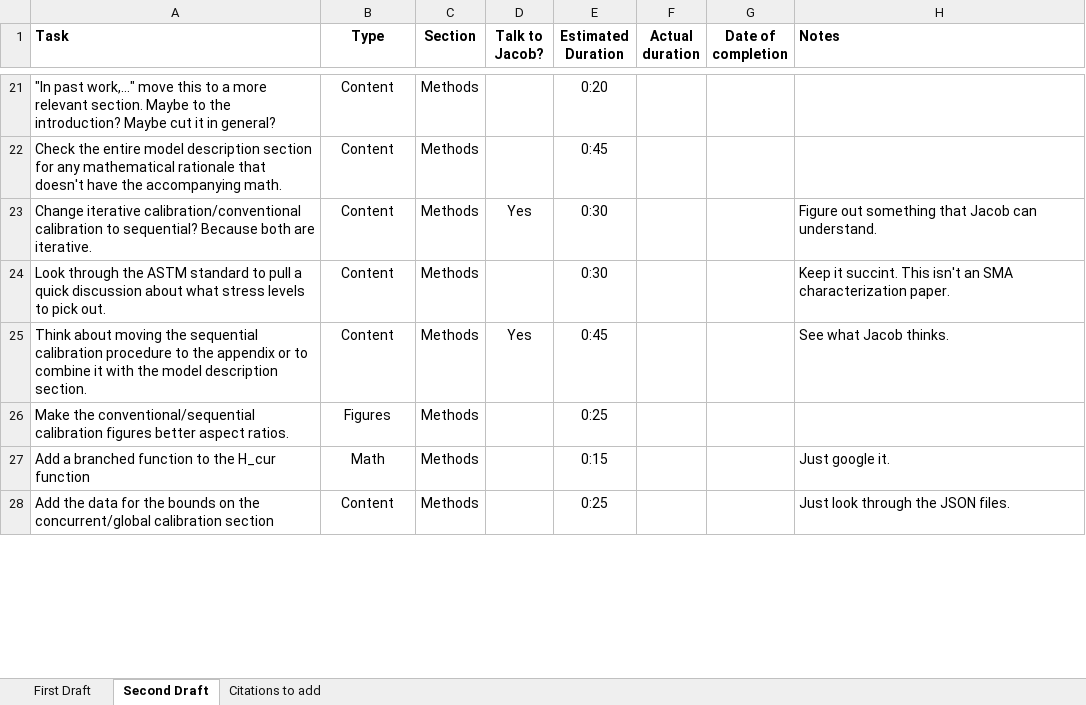
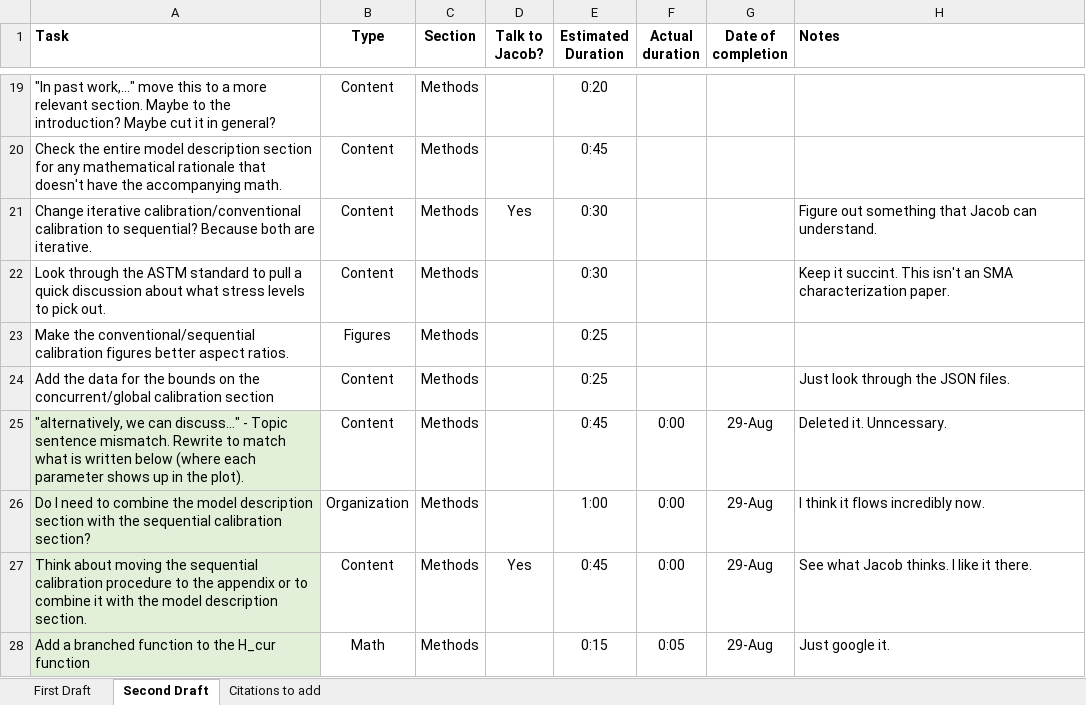
Before and after one commit to maestrolab/SMA-REACT, an Excel workbook: paper/documentation and planning/master to-do.xlsx, sheet Second Draft, drawn as a sheet; only a part is shown, gaps mark what is left out; values as stored, in another font and other column widths than the file's, no borders; removed rows and columns are numbered as before the commit, all else as after; the diff covers the shown part only; the diff names each change by its address in the sheet, - before the commit and + after, or states it on an @@ line.

Commit message:
Another edit push. Cleaning up the to-do list.

```diff
--- a/paper/documentation and planning/master to-do.xlsx (sheet Second Draft)
+++ b/paper/documentation and planning/master to-do.xlsx (sheet Second Draft)
-row 25: Think about moving the sequential calibration procedure to the appendix or to combine it with the model description section. | Content | Methods | Yes | 0:45 |  |  | See what Jacob thinks.
-row 27: Add a branched function to the H_cur function | Math | Methods |  | 0:15 |  |  | Just google it.
+row 25: "alternatively, we can discuss…" - Topic sentence mismatch. Rewrite to match what is written below (where each parameter shows up in the plot). | Content | Methods |  | 0:45 | 0:00 | 29-Aug | Deleted it. Unncessary.
+row 26: Do I need to combine the model description section with the sequential calibration section? | Organization | Methods |  | 1:00 | 0:00 | 29-Aug | I think it flows incredibly now.
+row 27: Think about moving the sequential calibration procedure to the appendix or to combine it with the model description section. | Content | Methods | Yes | 0:45 | 0:00 | 29-Aug | See what Jacob thinks. I like it there.
+row 28: Add a branched function to the H_cur function | Math | Methods |  | 0:15 | 0:05 | 29-Aug | Just google it.
```
Also changed, not shown: 2 removed rows, 10 edited cells and cell formats elsewhere in this sheet, 3 other files.
